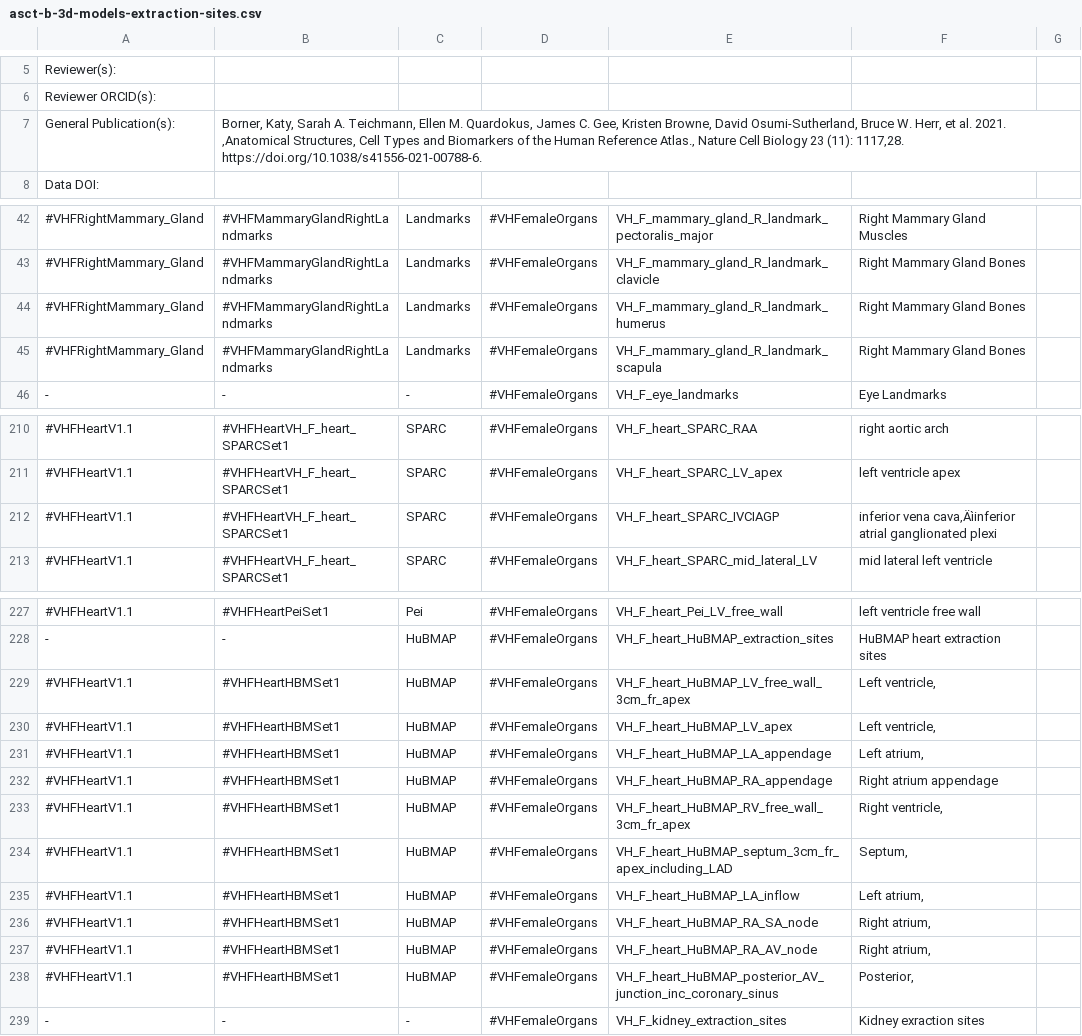
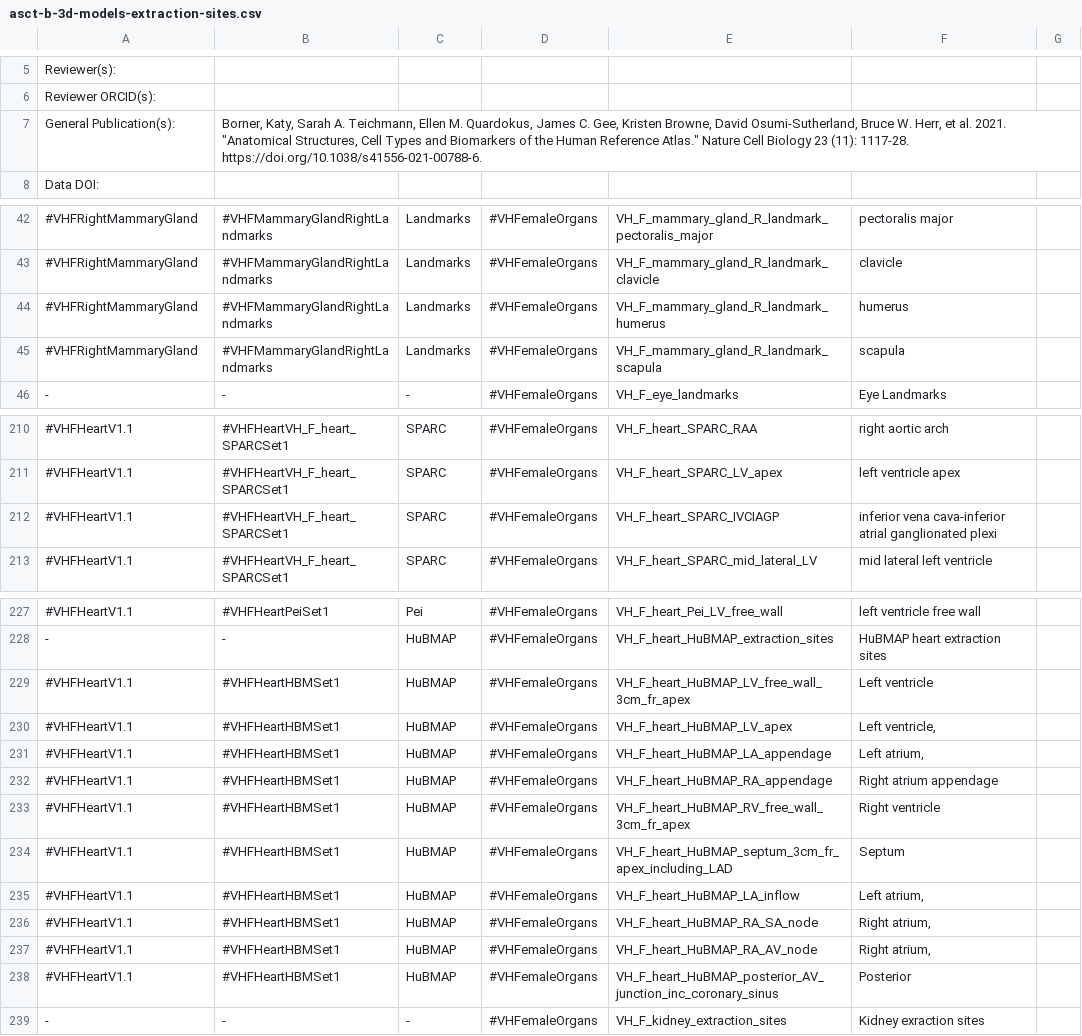
Before and after one commit to hubmapconsortium/ccf-3d-reference-object-library, a CSV file: VH_Female/v1.3/asct-b-3d-models-extraction-sites.csv, drawn as a sheet; only a part is shown, gaps mark what is left out; the diff covers the shown part only; the diff names each change by its address in the sheet, - before the commit and + after, or states it on an @@ line.

```diff
--- a/VH_Female/v1.3/asct-b-3d-models-extraction-sites.csv
+++ b/VH_Female/v1.3/asct-b-3d-models-extraction-sites.csv
-B7: …al. 2021. ‚Anatomical Structures, Cell Types and Biomarkers of the Human Reference Atlas.‚ Nature Cell Biology 23 (11): 1117‚28. https://doi.org/10.1038/s41556-021-00788-6.
+B7: …al. 2021. "Anatomical Structures, Cell Types and Biomarkers of the Human Reference Atlas." Nature Cell Biology 23 (11): 1117-28. https://doi.org/10.1038/s41556-021-00788-6.
-A42:A45: #VHFRightMammary_Gland
+A42:A45: #VHFRightMammaryGland
-F42: Right Mammary Gland Muscles
+F42: pectoralis major
-F43: Right Mammary Gland Bones
+F43: clavicle
-F44: Right Mammary Gland Bones
+F44: humerus
-F45: Right Mammary Gland Bones
+F45: scapula
-F212: inferior vena cava‚Äìinferior atrial ganglionated…
+F212: inferior vena cava-inferior atrial ganglionated…
-F229: Left ventricle,
+F229: Left ventricle
-F233: Right ventricle,
+F233: Right ventricle
-F234: Septum,
+F234: Septum
-F238: Posterior,
+F238: Posterior
```
Also changed, not shown: 57 edited cells elsewhere in this file, VH_Female/v1.3/asct-b-3d-models-mapping.csv.
